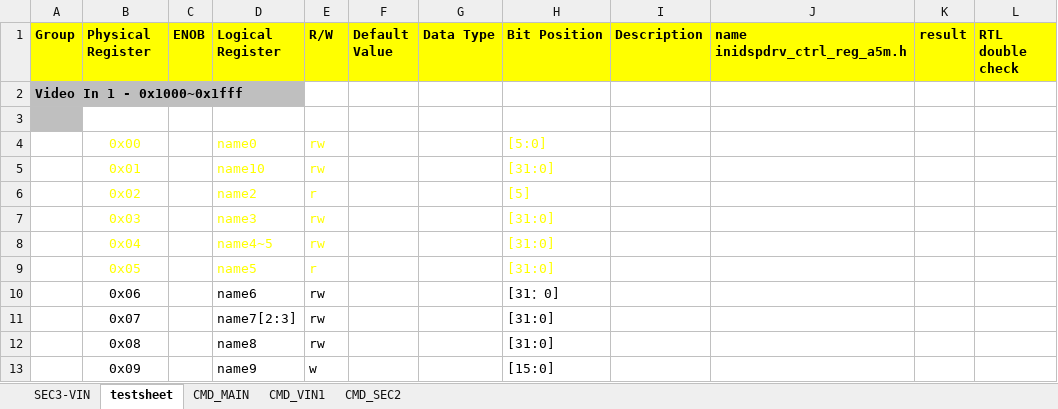
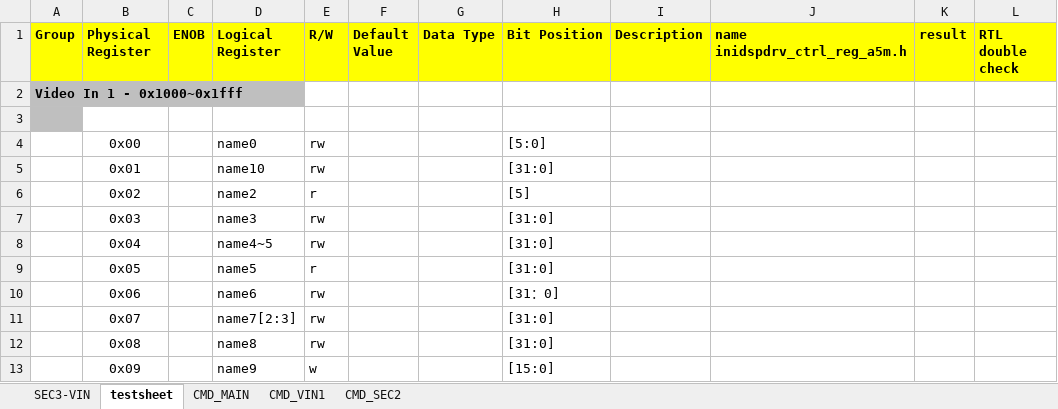
Before and after one commit to peerXJH/ExcelConvert, an Excel workbook: Exceltestfiles/mi_cmd.xlsx, sheet testsheet, drawn as a sheet; only a part is shown; values as stored, in another font and other column widths than the file's, no borders; the diff names each change by its address in the sheet, - before the commit and + after, or states it on an @@ line.

```diff
--- a/Exceltestfiles/mi_cmd.xlsx (sheet testsheet)
+++ b/Exceltestfiles/mi_cmd.xlsx (sheet testsheet)
-B4:B9 text colour: #FFFF00
+B4:B9 text colour: black
-D4:E9 text colour: #FFFF00
+D4:E9 text colour: black
-H4:H9 text colour: #FFFF00
+H4:H9 text colour: black
```
Also changed, not shown: Exceltestfiles/mi_cmd - 副本.xlsx, 29 other files.
